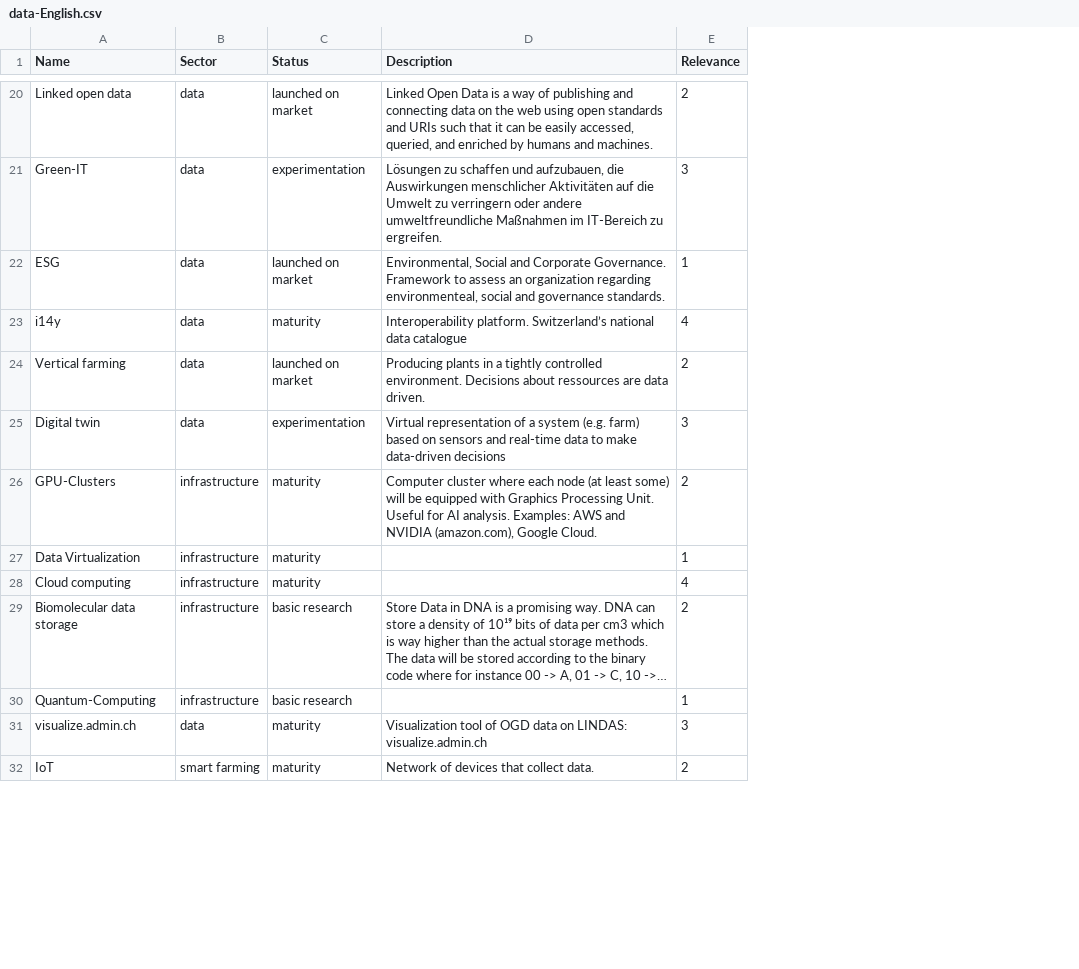
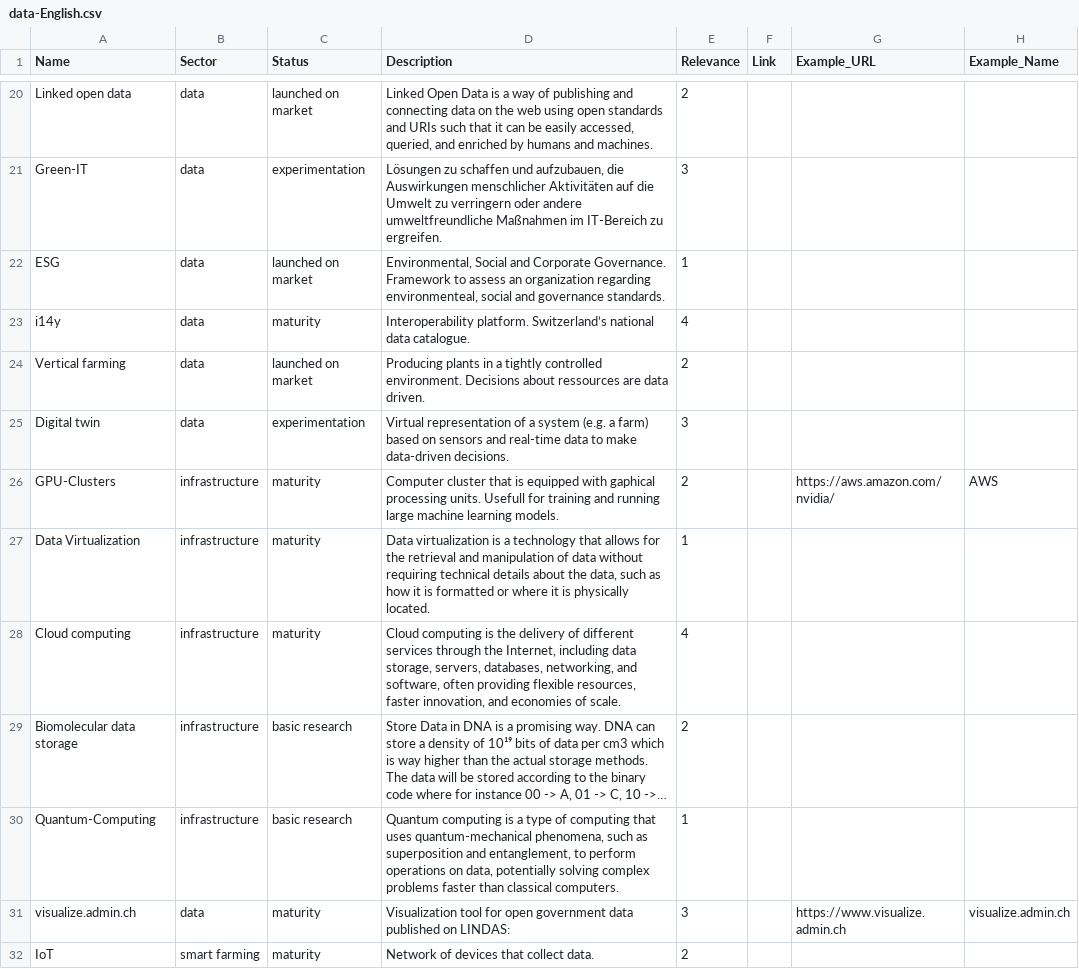
Before and after one commit to blw-ofag-ufag/pilot-tech-radar, a CSV file: English/data-English.csv, drawn as a sheet; only a part is shown, gaps mark what is left out; long unchanged cells end in …; the diff covers the shown part only; the diff names each change by its address in the sheet, - before the commit and + after, or states it on an @@ line.

```diff
--- a/English/data-English.csv
+++ b/English/data-English.csv
+column F (Link), empty
+column G (Example_URL), rows 26-31: https://aws.amazon.com/nvidia/ |  |  |  |  | https://www.visualize.admin.ch
+column H (Example_Name), rows 26-31: AWS |  |  |  |  | visualize.admin.ch
-D23 (Description): …national data catalogue
+D23 (Description): …national data catalogue.
-D25 (Description): …system (e.g. farm) based on sensors and real-time data to make data-driven decisions
+D25 (Description): …system (e.g. a farm) based on sensors and real-time data to make data-driven decisions.
-D26 (Description): Computer cluster where each node (at least some) will be equipped with Graphics Processing Unit. Useful for AI analysis. Examples: AWS and NVIDIA (amazon.com), Google Cloud.
+D26 (Description): Computer cluster that is equipped with gaphical processing units. Usefull for training and running large machine learning models.
-D27 (Description): (empty)
+D27 (Description): Data virtualization is a technology that allows for the retrieval and manipulation of data without requiring technical details about the data, such as how it is formatted or where it is physically located.
-D28 (Description): (empty)
+D28 (Description): Cloud computing is the delivery of different services through the Internet, including data storage, servers, databases, networking, and software, often providing flexible resources, faster innovation, and economies of scale.
-D30 (Description): (empty)
+D30 (Description): Quantum computing is a type of computing that uses quantum-mechanical phenomena, such as superposition and entanglement, to perform operations on data, potentially solving complex problems faster than classical computers.
-D31 (Description): Visualization tool of OGD data on LINDAS: visualize.admin.ch
+D31 (Description): Visualization tool for open government data published on LINDAS:
```
Also changed, not shown: 1 added row and 23 edited cells elsewhere in this file, resources/factor-translations.csv, 5 other files.
